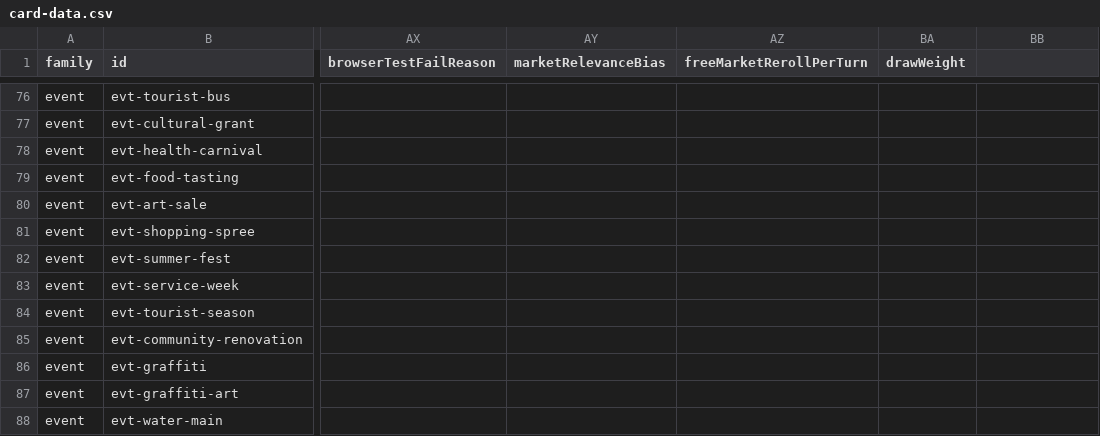
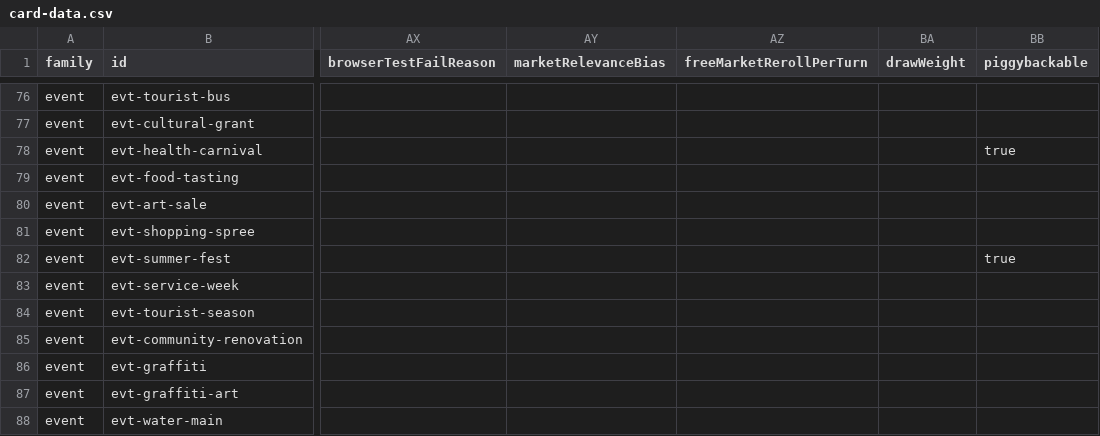
Before and after one commit to TheWizardsCode/tce-main-street, a CSV file: src/card-data.csv, drawn as a sheet; only a part is shown, gaps mark what is left out; the diff covers the shown part only; the diff names each change by its address in the sheet, - before the commit and + after, or states it on an @@ line.

```diff
--- a/src/card-data.csv
+++ b/src/card-data.csv
-BB1: (empty)
+BB1: piggybackable
-BB78 (piggybackable): (empty)
+BB78 (piggybackable): true
-BB82 (piggybackable): (empty)
+BB82 (piggybackable): true
```
Also changed, not shown: 14 edited cells elsewhere in this file, packs/main-street/main-street-residential-pack/cards.csv, 6 other files.
